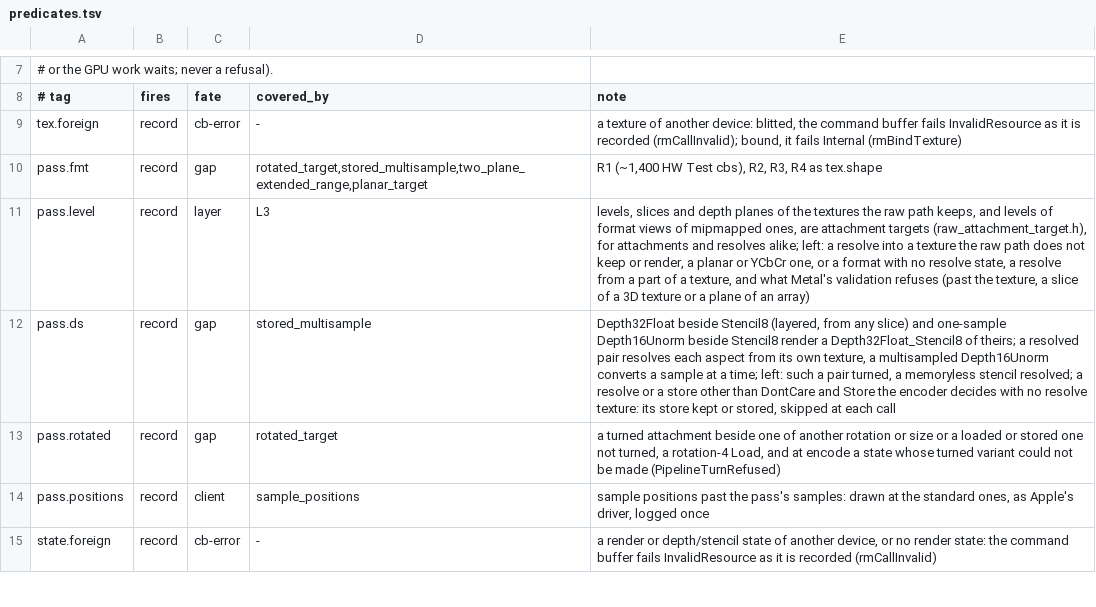
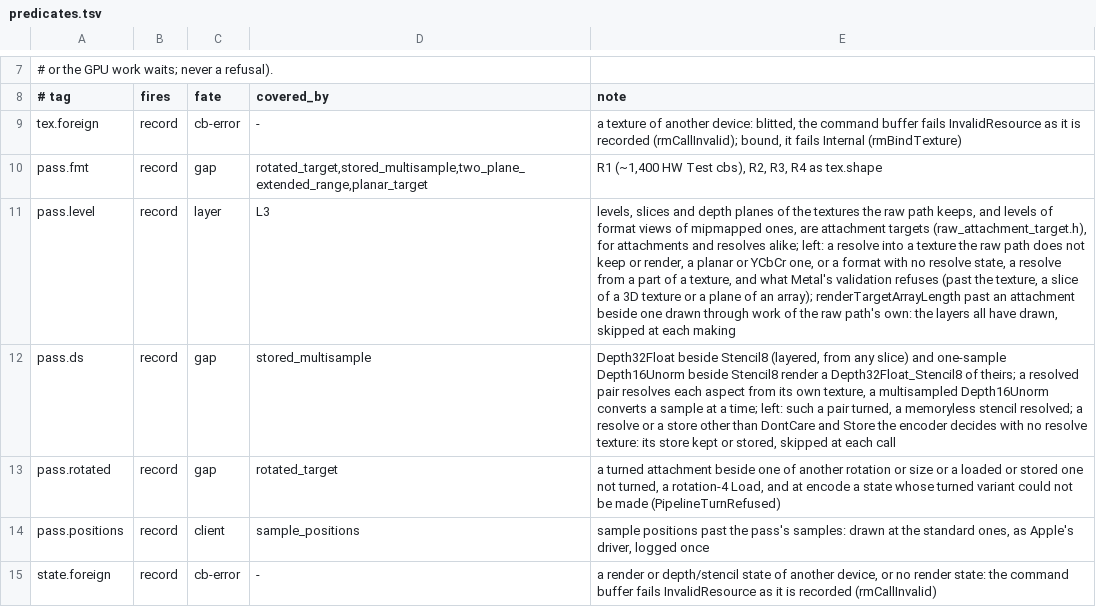
Before and after one commit to D-Radish76/ios-on-switch-lmao, a TSV file: drivers/TegraGM20BMetal/raw/plan/predicates.tsv, drawn as a sheet; only a part is shown, gaps mark what is left out; the diff names each change by its address in the sheet, - before the commit and + after, or states it on an @@ line.

Commit message:
A layered pass drawn short of an M4 Max's layers counts skipped.pass.level, and skipped passes count each call
With renderTargetArrayLength past an attachment's layers, an M4 Max draws each attachment's own layers. The
raw path does too while every attachment is plain, but beside one it draws through work of its own (a format
stand-in, a planar, YCbCr or two-plane target, a 3D plane image) it draws only the layers every attachment
has. Measured on an M4 Max (macOS 27.2.1, three processes): a clear-only pass of renderTargetArrayLength 3
over a BGRA8Unorm array of three layers beside an A1BGR5Unorm array of two clears all three BGRA8Unorm layers.
That case now counts skipped.pass.level, with one line a process; layersAsApple and rmPassAsApple say whether
they counted.

A pass whose making counted a skip, this one or sample positions past the pass's samples (pass.positions), is
no longer kept in the pass cache. A kept pass is opened again without being made, so pass.positions counted
only the first pass of each shape. Such a pass is now made, and counted, at every call, which costs its making
each time; passes that count nothing are kept as before.

The other fix-ups rmPassAsApple makes, and recordFill's cuts of a fill region, stay silent: measured on an M4
Max (the in-tree pass oracle's 24 cases and a fill-region probe, three runs each, validation off), Apple's
driver draws and fills those the same way.

```diff
--- a/drivers/TegraGM20BMetal/raw/plan/predicates.tsv
+++ b/drivers/TegraGM20BMetal/raw/plan/predicates.tsv
-E11 (note): …of an array)
+E11 (note): …of an array); renderTargetArrayLength past an attachment beside one drawn through work of the raw path's own: the layers all have drawn, skipped at each making
```
Also changed, not shown: drivers/TegraGM20BMetal/raw/plan/m2v_routes.tsv, 4 other files.
